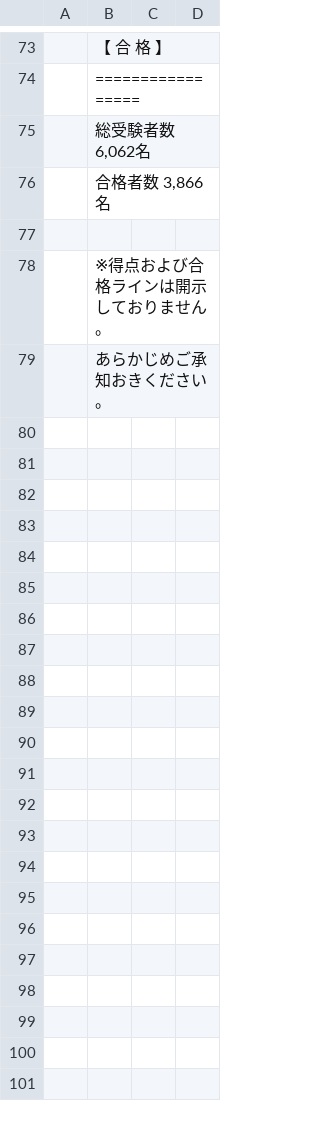
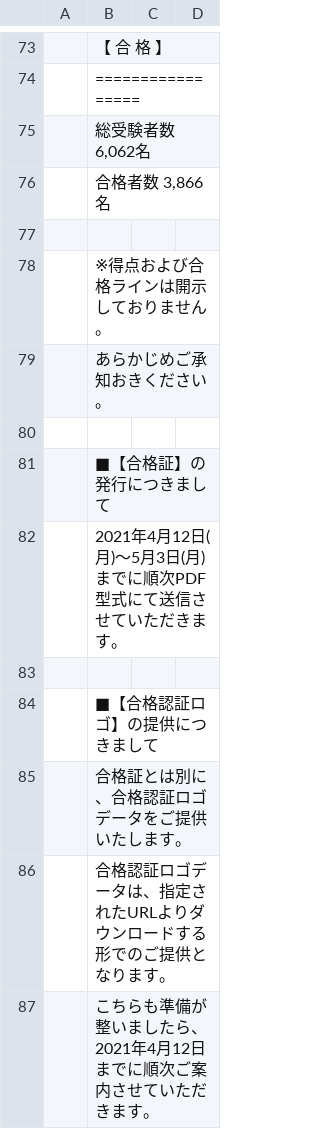
Before and after one commit to amomo0220/intro_git, a CSV file: Gkentei_1Q1A.csv, drawn as a sheet; only a part is shown, gaps mark what is left out; the diff names each change by its address in the sheet, - before the commit and + after, or states it on an @@ line.

```diff
--- a/Gkentei_1Q1A.csv
+++ b/Gkentei_1Q1A.csv
+row 80: (empty)
+row 81:  | ■【合格証】の発行につきまして
+row 82:  | 2021年4月12日(月)～5月3日(月)までに順次PDF型式にて送信させていただきます。
+row 83: (empty)
+row 84:  | ■【合格認証ロゴ】の提供につきまして
+row 85:  | 合格証とは別に、合格認証ロゴデータをご提供いたします。
+row 86:  | 合格認証ロゴデータは、指定されたURLよりダウンロードする形でのご提供となります。
+row 87:  | こちらも準備が整いましたら、2021年4月12日までに順次ご案内させていただきます。
```
Also changed, not shown: 1 other file.
